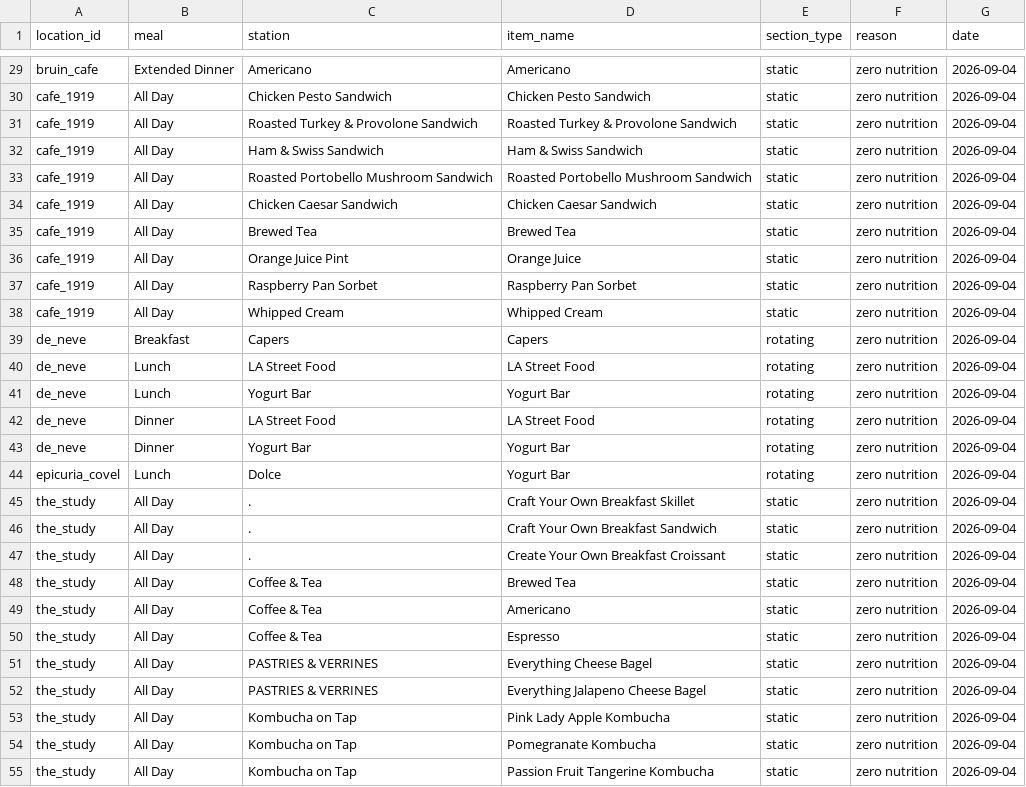
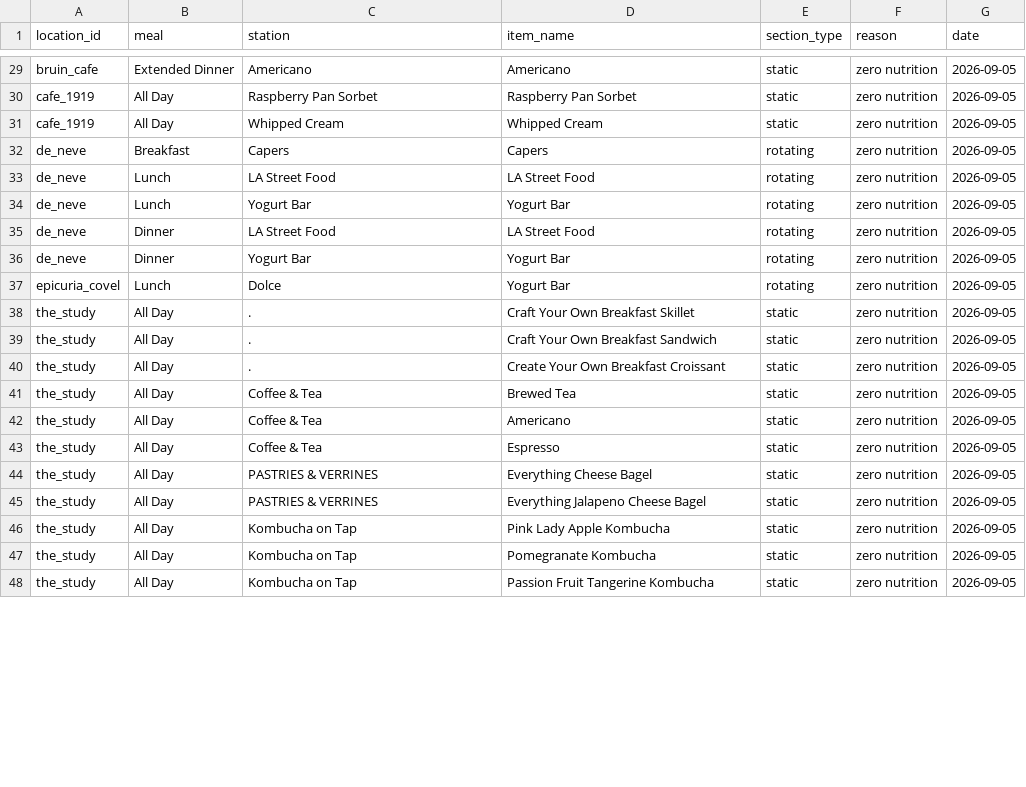
Before and after one commit to rishiprasad117-art/Bcal-UCLA, a CSV file: data/unresolved_items.csv, drawn as a sheet; only a part is shown, gaps mark what is left out; removed rows and columns are numbered as before the commit, all else as after; the diff covers the shown part only; the diff names each change by its address in the sheet, - before the commit and + after, or states it on an @@ line.

```diff
--- a/data/unresolved_items.csv
+++ b/data/unresolved_items.csv
-G29 (date): 2026-09-04
+G29 (date): 2026-09-05
-row 30: cafe_1919 | All Day | Chicken Pesto Sandwich | Chicken Pesto Sandwich | static | zero nutrition | 2026-09-04
-row 31: cafe_1919 | All Day | Roasted Turkey & Provolone Sandwich | Roasted Turkey & Provolone Sandwich | static | zero nutrition | 2026-09-04
-row 32: cafe_1919 | All Day | Ham & Swiss Sandwich | Ham & Swiss Sandwich | static | zero nutrition | 2026-09-04
-row 33: cafe_1919 | All Day | Roasted Portobello Mushroom Sandwich | Roasted Portobello Mushroom Sandwich | static | zero nutrition | 2026-09-04
-row 34: cafe_1919 | All Day | Chicken Caesar Sandwich | Chicken Caesar Sandwich | static | zero nutrition | 2026-09-04
-row 35: cafe_1919 | All Day | Brewed Tea | Brewed Tea | static | zero nutrition | 2026-09-04
-row 36: cafe_1919 | All Day | Orange Juice Pint | Orange Juice | static | zero nutrition | 2026-09-04
-G30:G48 (date): 2026-09-04
+G30:G48 (date): 2026-09-05
```
Also changed, not shown: 33 edited cells elsewhere in this file, data/daily_menu.csv, data/food_tags.csv, 2 other files.
